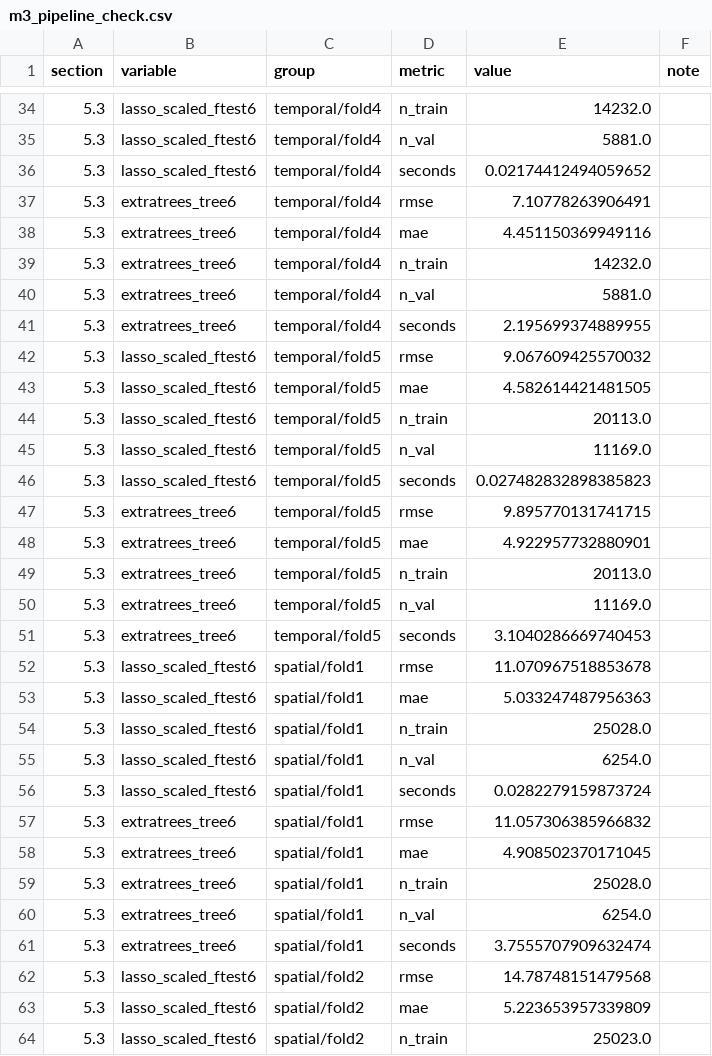
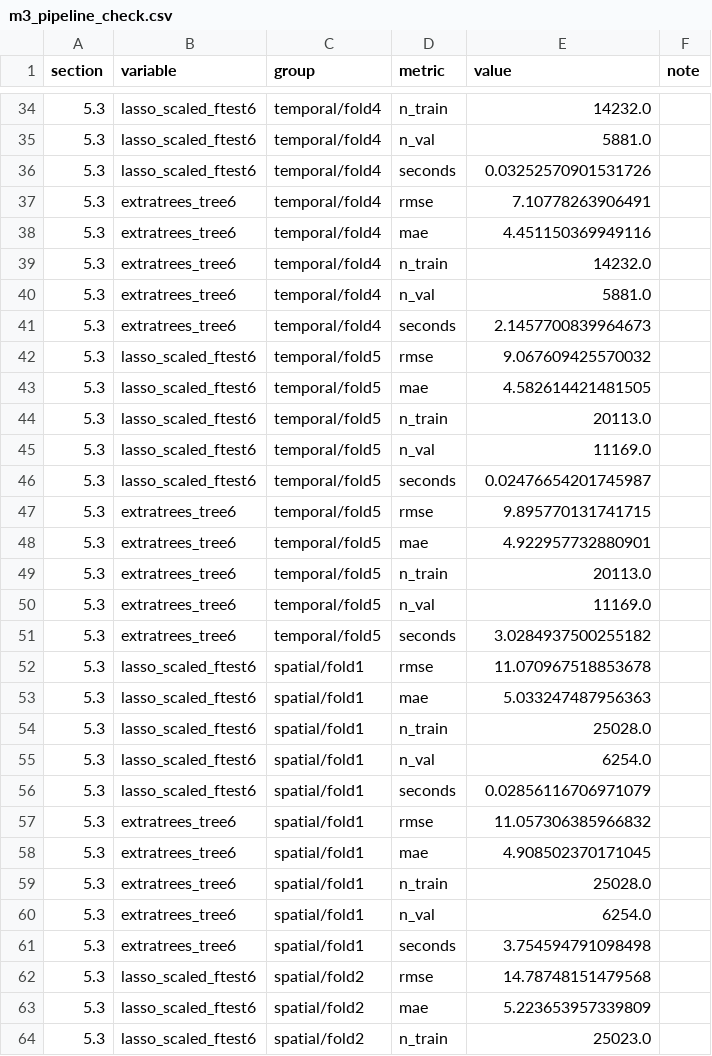
Before and after one commit to yasmine19-1/pm25-forecasting, a CSV file: results/19/parts/m3_pipeline_check.csv, drawn as a sheet; only a part is shown, gaps mark what is left out; the diff covers the shown part only.

```diff
--- a/results/19/parts/m3_pipeline_check.csv
+++ b/results/19/parts/m3_pipeline_check.csv
@@ -35,3 +35,3 @@ section,variable,group,metric,value,note
 5.3,lasso_scaled_ftest6,temporal/fold4,n_val,5881.0,
-5.3,lasso_scaled_ftest6,temporal/fold4,seconds,0.02174412494059652,
+5.3,lasso_scaled_ftest6,temporal/fold4,seconds,0.03252570901531726,
 5.3,extratrees_tree6,temporal/fold4,rmse,7.10778263906491,
@@ -40,3 +40,3 @@ section,variable,group,metric,value,note
 5.3,extratrees_tree6,temporal/fold4,n_val,5881.0,
-5.3,extratrees_tree6,temporal/fold4,seconds,2.195699374889955,
+5.3,extratrees_tree6,temporal/fold4,seconds,2.1457700839964673,
 5.3,lasso_scaled_ftest6,temporal/fold5,rmse,9.067609425570032,
@@ -45,3 +45,3 @@ section,variable,group,metric,value,note
 5.3,lasso_scaled_ftest6,temporal/fold5,n_val,11169.0,
-5.3,lasso_scaled_ftest6,temporal/fold5,seconds,0.027482832898385823,
+5.3,lasso_scaled_ftest6,temporal/fold5,seconds,0.02476654201745987,
 5.3,extratrees_tree6,temporal/fold5,rmse,9.895770131741715,
@@ -50,3 +50,3 @@ section,variable,group,metric,value,note
 5.3,extratrees_tree6,temporal/fold5,n_val,11169.0,
-5.3,extratrees_tree6,temporal/fold5,seconds,3.1040286669740453,
+5.3,extratrees_tree6,temporal/fold5,seconds,3.0284937500255182,
 5.3,lasso_scaled_ftest6,spatial/fold1,rmse,11.070967518853678,
@@ -55,3 +55,3 @@ section,variable,group,metric,value,note
 5.3,lasso_scaled_ftest6,spatial/fold1,n_val,6254.0,
-5.3,lasso_scaled_ftest6,spatial/fold1,seconds,0.0282279159873724,
+5.3,lasso_scaled_ftest6,spatial/fold1,seconds,0.02856116706971079,
 5.3,extratrees_tree6,spatial/fold1,rmse,11.057306385966832,
@@ -60,3 +60,3 @@ section,variable,group,metric,value,note
 5.3,extratrees_tree6,spatial/fold1,n_val,6254.0,
-5.3,extratrees_tree6,spatial/fold1,seconds,3.7555707909632474,
+5.3,extratrees_tree6,spatial/fold1,seconds,3.754594791098498,
 5.3,lasso_scaled_ftest6,spatial/fold2,rmse,14.78748151479568,
```
Also changed, not shown: 24 edited cells elsewhere in this file, results/19/Exploratory_Data.csv, results/19/parts/cleaning_counts.csv, 10 other files.
